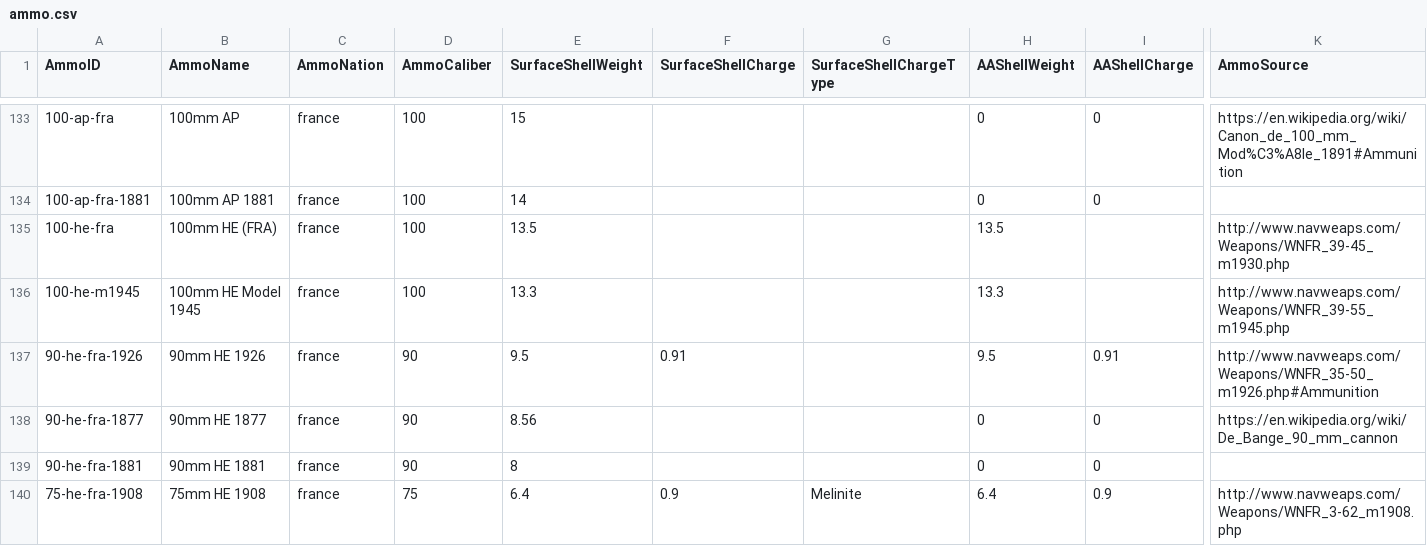
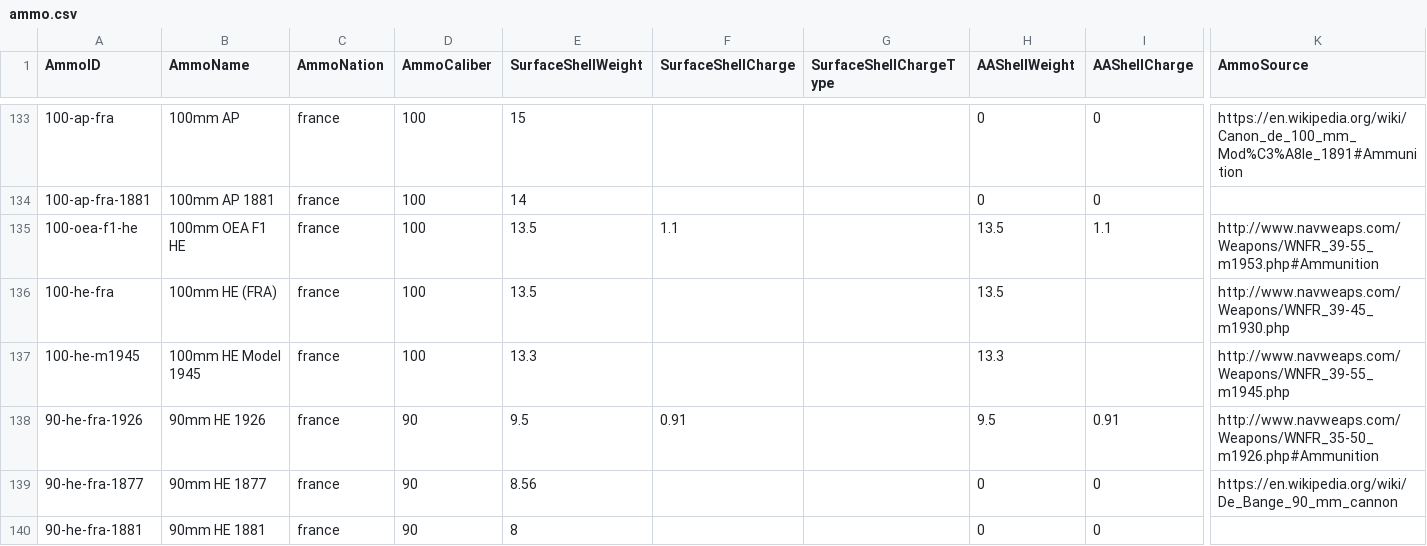
Before and after one commit to jasonmarcher/ferrous-dressed-vessels, a CSV file: res/prebuilt/ammo.csv, drawn as a sheet; only a part is shown, gaps mark what is left out; the shorter side is filled out with more unchanged rows; rows hold the shown columns only; the diff covers the shown part only; the diff names each change by its address in the sheet, - before the commit and + after, or states it on an @@ line.

```diff
--- a/res/prebuilt/ammo.csv
+++ b/res/prebuilt/ammo.csv
+row 135: 100-oea-f1-he | 100mm OEA F1 HE | france | 100 | 13.5 | 1.1 |  | 13.5 | 1.1 | http://www.navweaps.com/Weapons/WNFR_39-55_m1953.php#Ammunition
```
Also changed, not shown: 5 added rows elsewhere in this file, res/prebuilt/batteries.csv, res/prebuilt/gun-mounts.csv, 5 other files.
